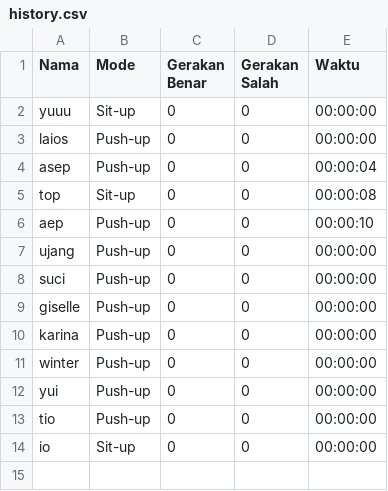
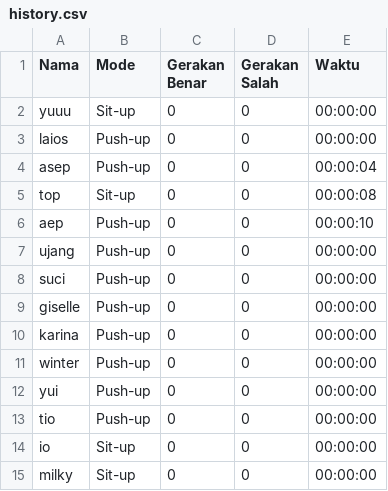
Before and after one commit to AndriSatia/Tugas_Akhir, a CSV file: counter/data/history.csv, drawn as a sheet; the diff names each change by its address in the sheet, - before the commit and + after, or states it on an @@ line.

```diff
--- a/counter/data/history.csv
+++ b/counter/data/history.csv
+row 15: milky | Sit-up | 0 | 0 | 00:00:00
```
Also changed, not shown: 1 other file.
